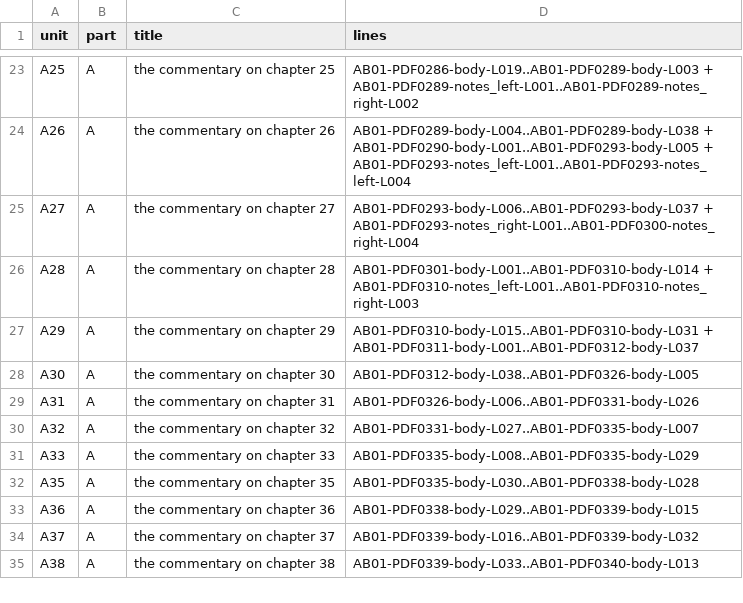
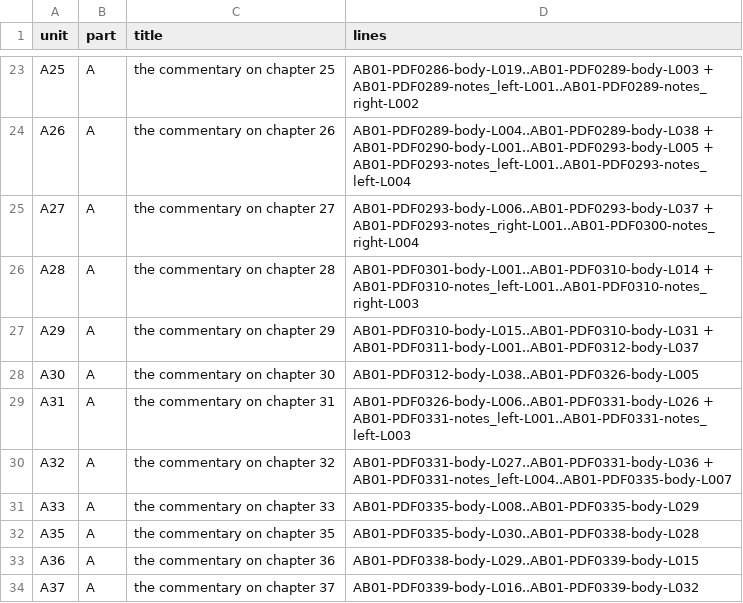
Before and after one commit to KokunoYumeto/al-battani, a TSV file: EN/nallino/units.tsv, drawn as a sheet; only a part is shown, gaps mark what is left out; the shorter side is filled out with more unchanged rows.

```diff
--- a/EN/nallino/units.tsv
+++ b/EN/nallino/units.tsv
@@ -28,4 +28,4 @@ A29	A	the commentary on chapter 29	AB01-PDF0310-body-L015..AB01-PDF0310-body-L03
 A30	A	the commentary on chapter 30	AB01-PDF0312-body-L038..AB01-PDF0326-body-L005
-A31	A	the commentary on chapter 31	AB01-PDF0326-body-L006..AB01-PDF0331-body-L026
-A32	A	the commentary on chapter 32	AB01-PDF0331-body-L027..AB01-PDF0335-body-L007
+A31	A	the commentary on chapter 31	AB01-PDF0326-body-L006..AB01-PDF0331-body-L026 + AB01-PDF0331-notes_left-L001..AB01-PDF0331-notes_left-L003
+A32	A	the commentary on chapter 32	AB01-PDF0331-body-L027..AB01-PDF0331-body-L036 + AB01-PDF0331-notes_left-L004..AB01-PDF0335-body-L007
 A33	A	the commentary on chapter 33	AB01-PDF0335-body-L008..AB01-PDF0335-body-L029
```
Also changed, not shown: EN/nallino/alignment.tsv, 8 other files.
